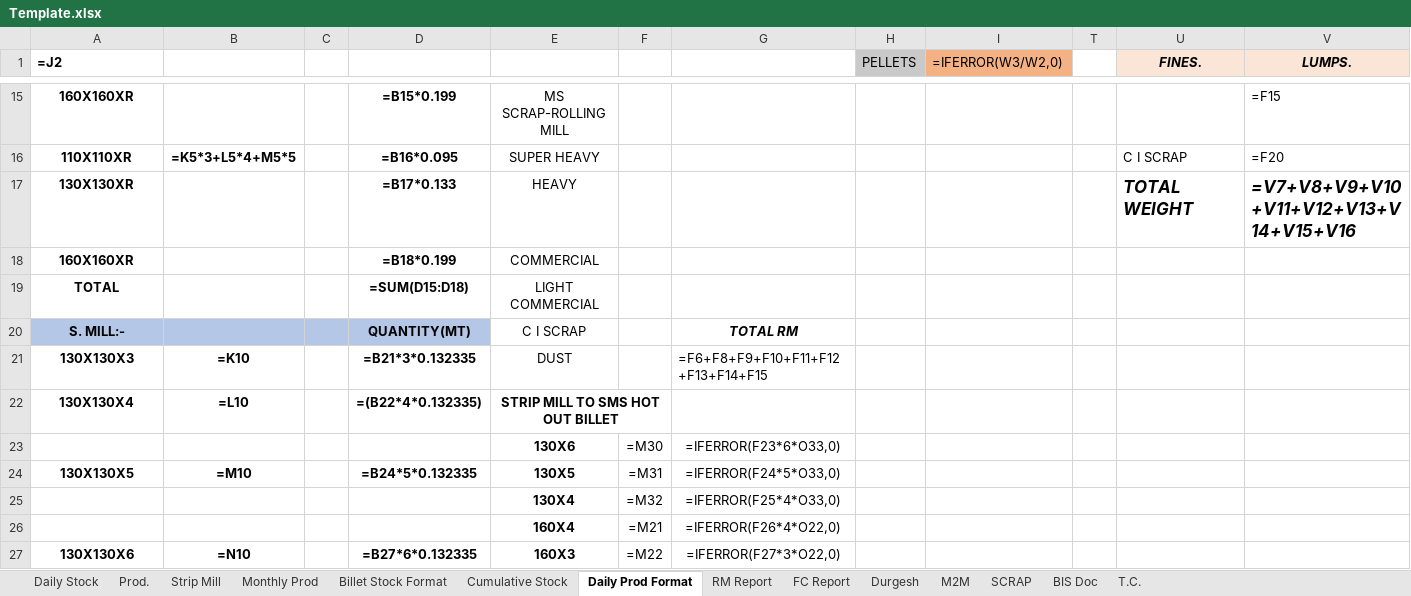
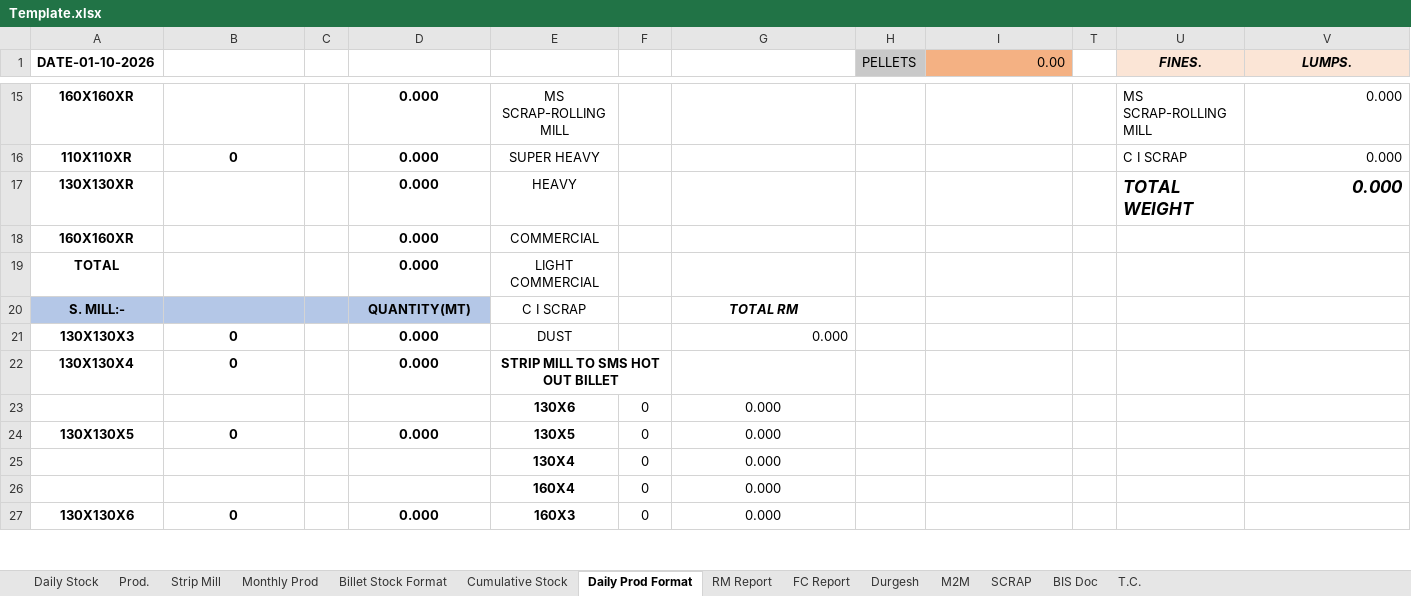
Before and after one commit to mishrachemist/mishrachemist.github.io, an Excel workbook: formats/Template.xlsx, sheet Daily Prod Format, drawn as a sheet; only a part is shown, gaps mark what is left out; values as stored, in another font and other column widths than the file's, no borders; formulas without a stored value are shown as written; conditional formats not drawn; removed rows and columns are numbered as before the commit, all else as after; rows hold the shown columns only; the diff covers the shown part only; the diff names each change by its address in the sheet, - before the commit and + after, or states it on an @@ line.

```diff
--- a/formats/Template.xlsx (sheet Daily Prod Format)
+++ b/formats/Template.xlsx (sheet Daily Prod Format)
-A1: =J2
+A1: DATE-01-10-2026
-I1: =IFERROR(W3/W2,0)
+I1: 0.00
-D15: =B15*0.199
+D15: 0.000
-U15 (FINES.): (empty)
+U15 (FINES.): MS SCRAP-ROLLING MILL
-V15 (LUMPS.): =F15
+V15 (LUMPS.): 0.000
-B16: =K5*3+L5*4+M5*5
+B16: 0
-D16: =B16*0.095
+D16: 0.000
-V16 (LUMPS.): =F20
+V16 (LUMPS.): 0.000
-D17: =B17*0.133
+D17: 0.000
-V17 (LUMPS.): =V7+V8+V9+V10+V11+V12+V13+V14+V15+V16
+V17 (LUMPS.): 0.000
-D18: =B18*0.199
+D18: 0.000
-D19: =SUM(D15:D18)
+D19: 0.000
-B21: =K10
+B21: 0
-D21: =B21*3*0.132335
+D21: 0.000
-G21: =F6+F8+F9+F10+F11+F12+F13+F14+F15
+G21: 0.000
-B22: =L10
+B22: 0
-D22: =(B22*4*0.132335)
+D22: 0.000
-row 23:  |  |  |  | 130X6 | =M30 | =IFERROR(F23*6*O33,0)
+row 23:  |  |  |  | 130X6 | 0 | 0.000
-B24: =M10
+B24: 0
-D24: =B24*5*0.132335
+D24: 0.000
-F24: =M31
+F24: 0
-G24: =IFERROR(F24*5*O33,0)
+G24: 0.000
-row 25:  |  |  |  | 130X4 | =M32 | =IFERROR(F25*4*O33,0)
-row 26:  |  |  |  | 160X4 | =M21 | =IFERROR(F26*4*O22,0)
+row 25:  |  |  |  | 130X4 | 0 | 0.000
+row 26:  |  |  |  | 160X4 | 0 | 0.000
-B27: =N10
+B27: 0
-D27: =B27*6*0.132335
+D27: 0.000
-F27: =M22
+F27: 0
-G27: =IFERROR(F27*3*O22,0)
+G27: 0.000
```
Also changed, not shown: 307 added rows, 307 removed rows and 104 edited cells elsewhere in this sheet, sheet BIS Doc, sheet T.C., sheet Prod., sheet RM Report, sheet Billet Stock Format, sheet FC Report, 5 more sheets, hidden cells.
